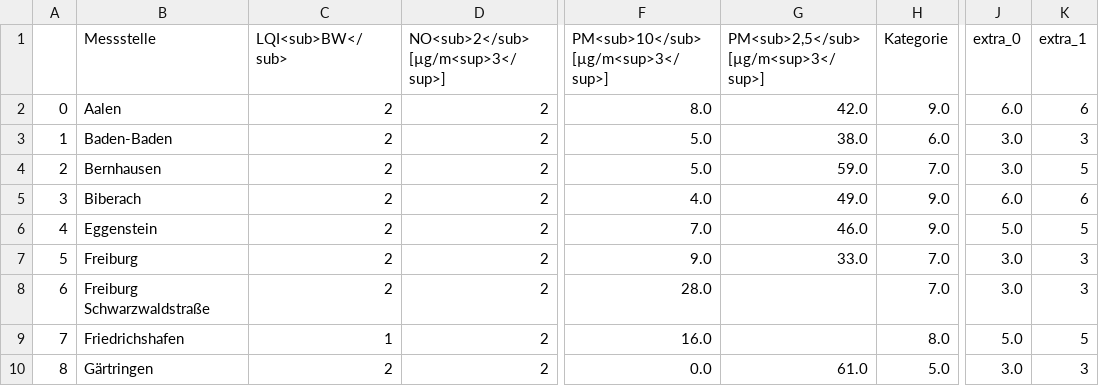
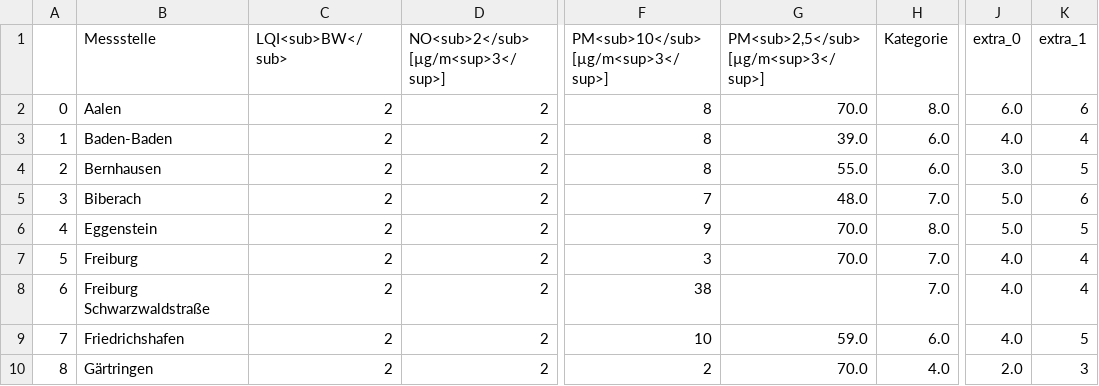
Before and after one commit to AlinaOstra/feinstaub_BW, a CSV file: lufttabelle.csv, drawn as a sheet; only a part is shown, gaps mark what is left out; the diff covers the shown part only; the diff names each change by its address in the sheet, - before the commit and + after, or states it on an @@ line.

```diff
--- a/lufttabelle.csv
+++ b/lufttabelle.csv
-F2: 8.0
+F2: 8
-G2: 42.0
+G2: 70.0
-H2 (Kategorie): 9.0
+H2 (Kategorie): 8.0
-F3:F4: 5.0
+F3:F4: 8
-G3: 38.0
+G3: 39.0
-J3 (extra_0): 3.0
+J3 (extra_0): 4.0
-K3 (extra_1): 3
+K3 (extra_1): 4
-G4: 59.0
+G4: 55.0
-H4 (Kategorie): 7.0
+H4 (Kategorie): 6.0
-F5: 4.0
+F5: 7
-G5: 49.0
+G5: 48.0
-H5 (Kategorie): 9.0
+H5 (Kategorie): 7.0
-J5 (extra_0): 6.0
+J5 (extra_0): 5.0
-F6: 7.0
+F6: 9
-G6: 46.0
+G6: 70.0
-H6 (Kategorie): 9.0
+H6 (Kategorie): 8.0
-F7: 9.0
+F7: 3
-G7: 33.0
+G7: 70.0
-J7:J8 (extra_0): 3.0
+J7:J8 (extra_0): 4.0
-K7:K8 (extra_1): 3
+K7:K8 (extra_1): 4
-F8: 28.0
+F8: 38
-C9 (LQI<sub>BW</sub>): 1
+C9 (LQI<sub>BW</sub>): 2
-F9: 16.0
+F9: 10
-G9: (empty)
+G9: 59.0
-H9 (Kategorie): 8.0
+H9 (Kategorie): 6.0
-J9 (extra_0): 5.0
+J9 (extra_0): 4.0
-F10: 0.0
+F10: 2
-G10: 61.0
+G10: 70.0
-H10 (Kategorie): 5.0
+H10 (Kategorie): 4.0
-J10 (extra_0): 3.0
+J10 (extra_0): 2.0
```
Also changed, not shown: 110 edited cells elsewhere in this file.
